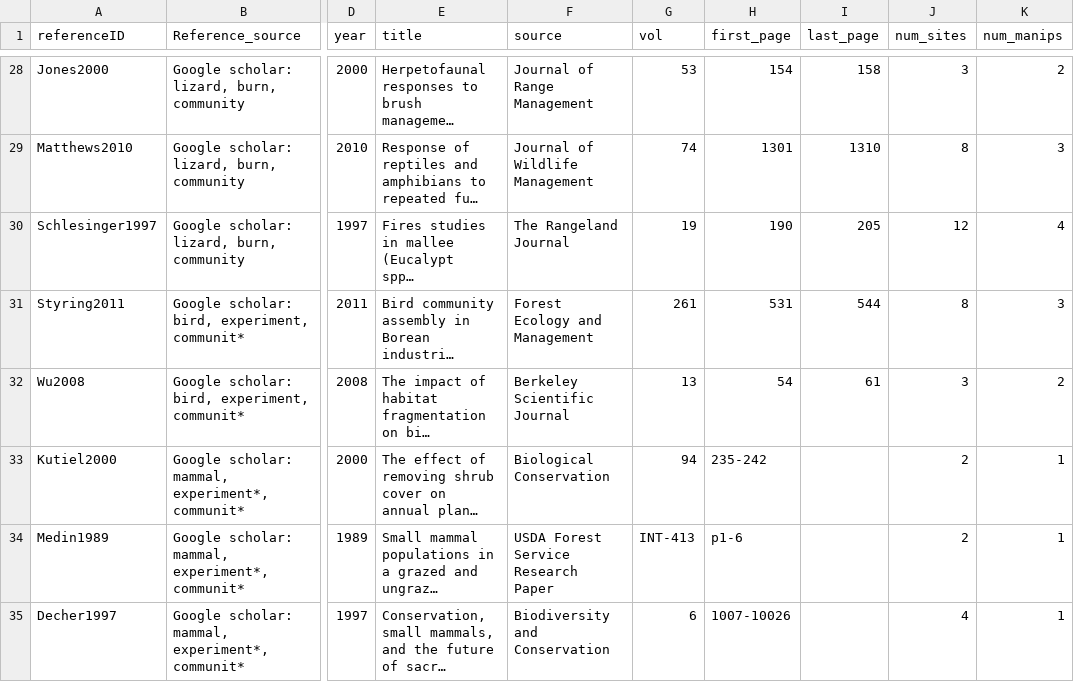
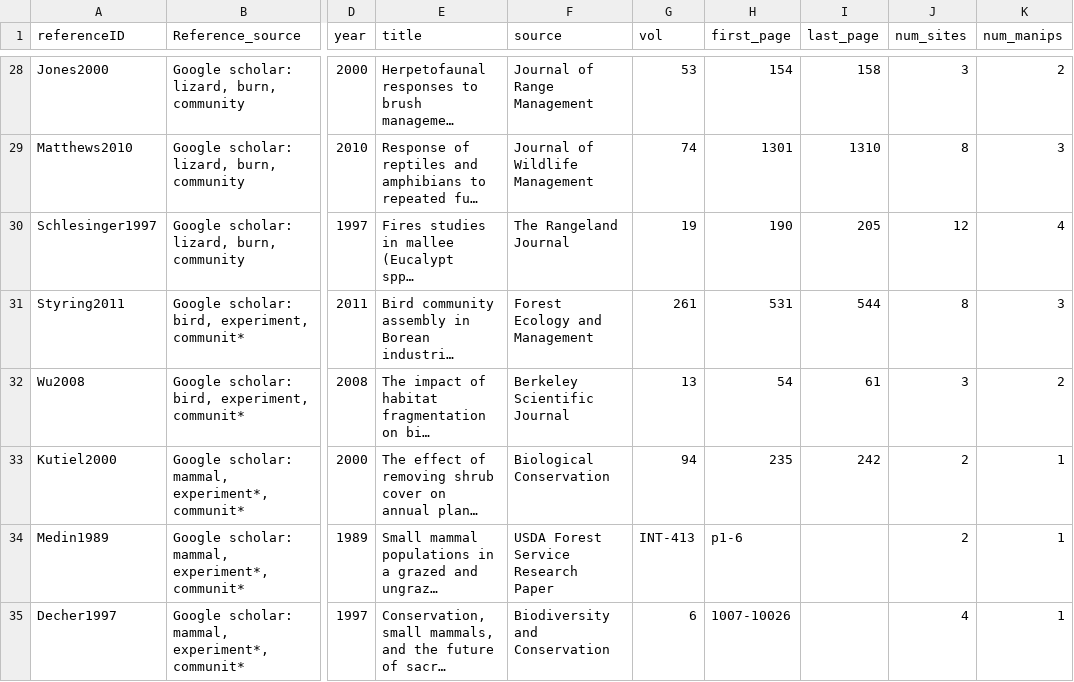
Before and after one commit to weecology/experimental-rads, a CSV file: ref_analysis_data.csv, drawn as a sheet; only a part is shown, gaps mark what is left out; long unchanged cells end in …; the diff names each change by its address in the sheet, - before the commit and + after, or states it on an @@ line.

```diff
--- a/ref_analysis_data.csv
+++ b/ref_analysis_data.csv
-H33 (first_page): 235-242
+H33 (first_page): 235
-I33 (last_page): (empty)
+I33 (last_page): 242
```
Also changed, not shown: experiments_analysis_data.csv, sites_analysis_data.csv.
